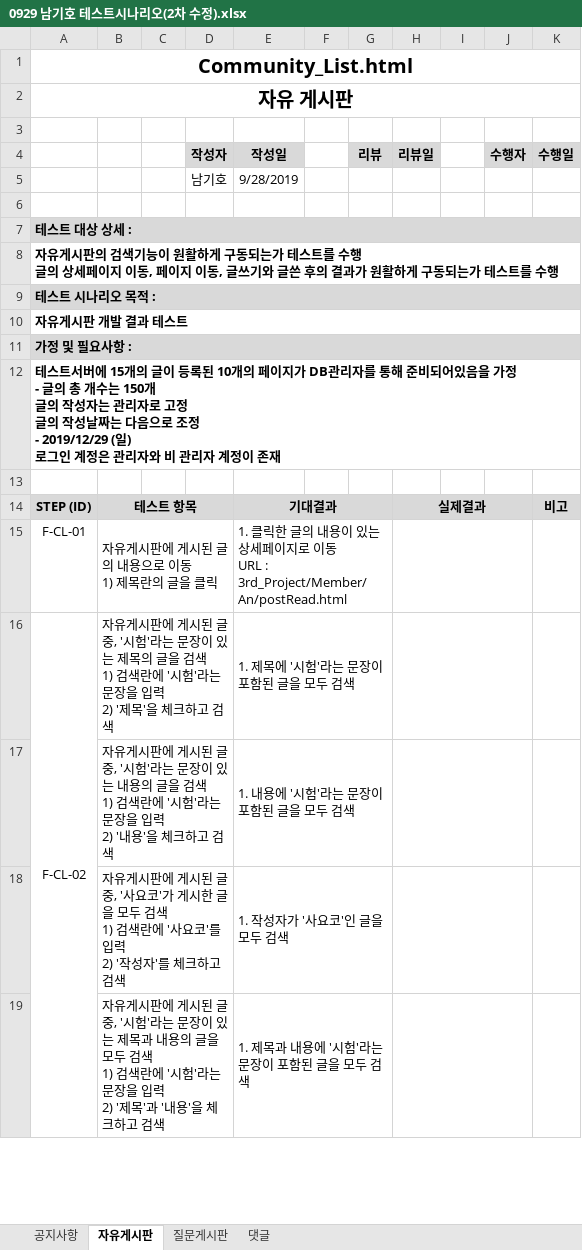
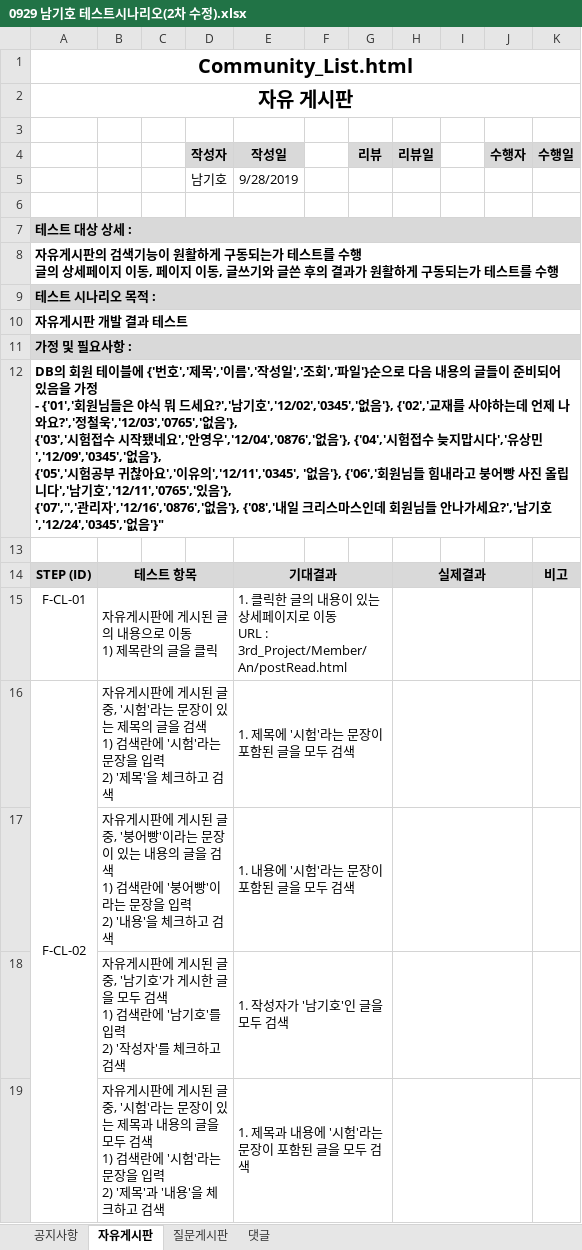
Before and after one commit to index506/cosmo6th_3thGroup, an Excel workbook: Text/03.테스트 시나리오/0929 남기호 테스트시나리오(2차 수정).xlsx, sheet 자유게시판, drawn as a sheet; only a part is shown; values as stored, in another font and other column widths than the file's, no borders; ↵ is a line break in a cell; the diff covers the shown part only; the diff names each change by its address in the sheet, - before the commit and + after, or states it on an @@ line.

Commit message:
Update 0929 남기호 테스트시나리오(2차 수정).xlsx

```diff
--- a/Text/03.테스트 시나리오/0929 남기호 테스트시나리오(2차 수정).xlsx (sheet 자유게시판)
+++ b/Text/03.테스트 시나리오/0929 남기호 테스트시나리오(2차 수정).xlsx (sheet 자유게시판)
-A12: 테스트서버에 15개의 글이 등록된 10개의 페이지가 DB관리자를 통해 준비되어있음을 가정 ↵ - 글의 총 개수는 150개 ↵ 글의 작성자는 관리자로 고정 ↵ 글의 작성날짜는 다음으로 조정 ↵ - 2019/12/29 (일) ↵ 로그인 계정은 관리자와 비 관리자 계정이 존재
+A12: DB의 회원 테이블에 {'번호','제목','이름','작성일','조회','파일'}순으로 다음 내용의 글들이 준비되어 있음을 가정 ↵ - {'01','회원님들은 야식 뭐 드세요?','남기호','12/02','0345','없음'}, {'02','교재를 사야하는데 언제 나와요?','정철욱','12/03','0765','없음'}, ↵ {'03','시험접수 시작됐네요','안영우','12/04','0876','없음'}, {'04','시험접수 늦지맙시다','유상민','12/09','0345','없음'}, ↵ {'05','시험공부 귀찮아요','이유의','12/11','0345', '없음'}, {'06','회원님들 힘내라고 붕어빵 사진 올립니다','남기호','12/11','0765','있음'}, ↵ {'07','','관리자','12/16','0876','없음'}, {'08','내일 크리스마스인데 회원님들 안나가세요?','남기호','12/24','0345','없음'}"
-B17: …중, '시험'라는 문장이 있는 내용의 글을 검색 ↵ 1) 검색란에 '시험'라는 문…
+B17: …중, '붕어빵'이라는 문장이 있는 내용의 글을 검색 ↵ 1) 검색란에 '붕어빵'이라는 문…
-B18: …중, '사요코'가 게시한 글을 모두 검색 ↵ 1) 검색란에 '사요코'를 입…
+B18: …중, '남기호'가 게시한 글을 모두 검색 ↵ 1) 검색란에 '남기호'를 입…
-E18 (작성일): 1. 작성자가 '사요코'인 글을 모두 검색
+E18 (작성일): 1. 작성자가 '남기호'인 글을 모두 검색
```
Also changed, not shown: 6 edited cells elsewhere in this sheet, sheet 질문게시판, sheet 공지사항, sheet 댓글.
